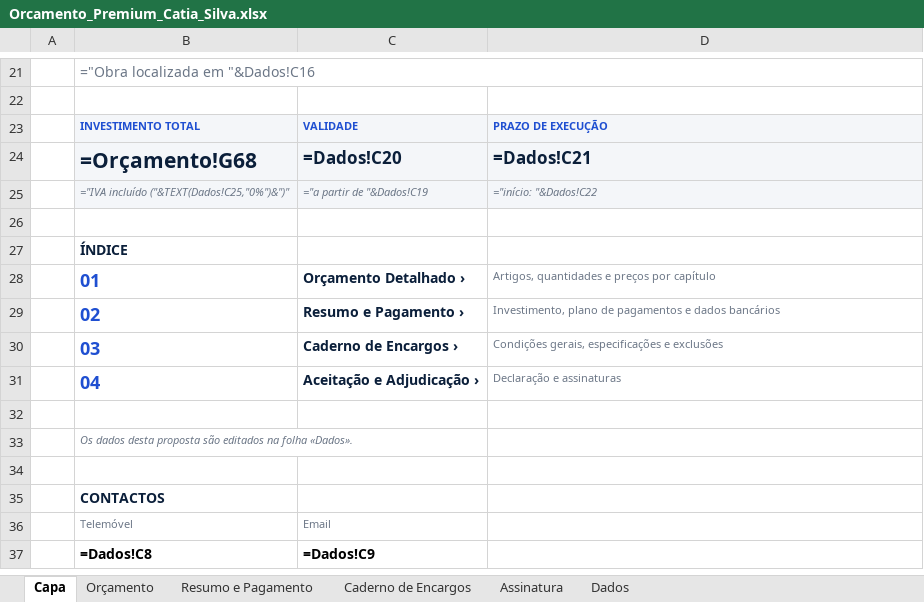
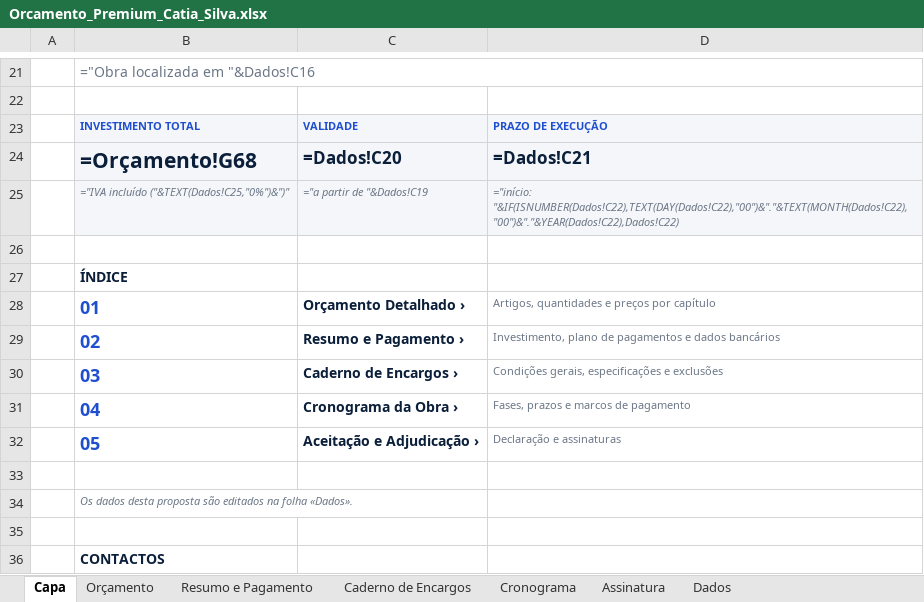
Before and after one commit to rubensborges056-dev/rubens, an Excel workbook: Orcamento_Premium_Catia_Silva.xlsx, sheet Capa, drawn as a sheet; only a part is shown, gaps mark what is left out; the shorter side is filled out with more unchanged rows; values as stored, in another font and other column widths than the file's, no borders; formulas without a stored value are shown as written; charts and pictures not drawn; addresses are those after the commit; the diff names each change by its address in the sheet, - before the commit and + after, or states it on an @@ line.

```diff
--- a/Orcamento_Premium_Catia_Silva.xlsx (sheet Capa)
+++ b/Orcamento_Premium_Catia_Silva.xlsx (sheet Capa)
+sheet tab: Cronograma
-D25: ="início: "&Dados!C22
+D25: ="início: "&IF(ISNUMBER(Dados!C22),TEXT(DAY(Dados!C22),"00")&"."&TEXT(MONTH(Dados!C22),"00")&"."&YEAR(Dados!C22),Dados!C22)
+row 31:  | 04 | Cronograma da Obra › | Fases, prazos e marcos de pagamento
-B32: 04
+B32: 05
```
Also changed, not shown: sheet Dados, sheet Caderno de Encargos, charts or pictures, 1 other file.
